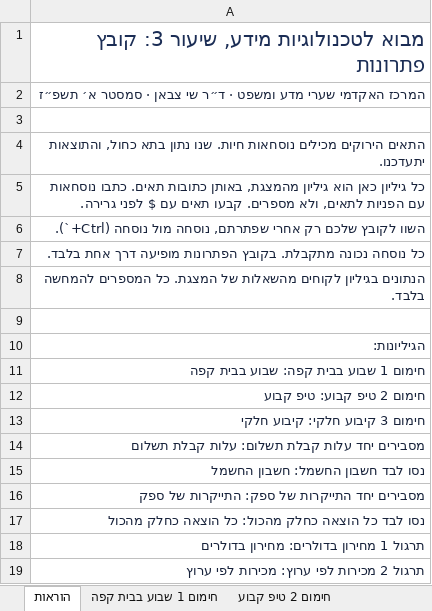
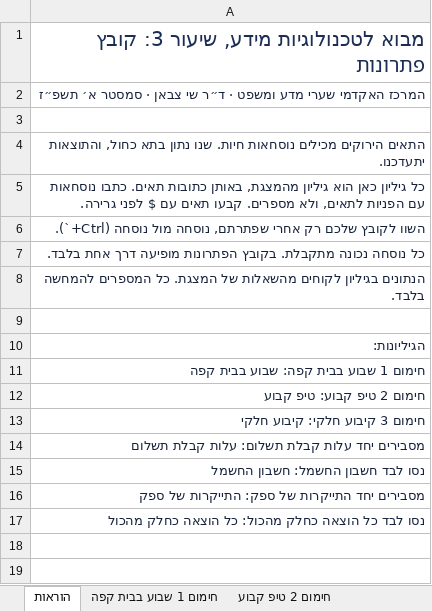
Before and after one commit to shaytsaban/intro-information-technologies, an Excel workbook: materials/practice-3-solutions.xlsx, sheet הוראות, drawn as a sheet; values as stored, in another font and other column widths than the file's, no borders; the diff names each change by its address in the sheet, - before the commit and + after, or states it on an @@ line.

```diff
--- a/materials/practice-3-solutions.xlsx (sheet הוראות)
+++ b/materials/practice-3-solutions.xlsx (sheet הוראות)
-row 18: תרגול 1 מחירון בדולרים: מחירון בדולרים
-row 19: תרגול 2 מכירות לפי ערוץ: מכירות לפי ערוץ
```
Also changed, not shown: other sheet tabs, materials/practice-3.xlsx, materials/practice-4-solutions.xlsx, 12 other files.
